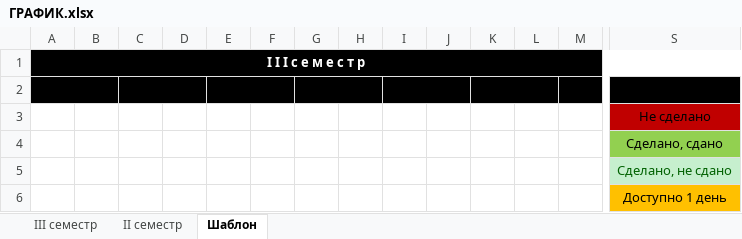
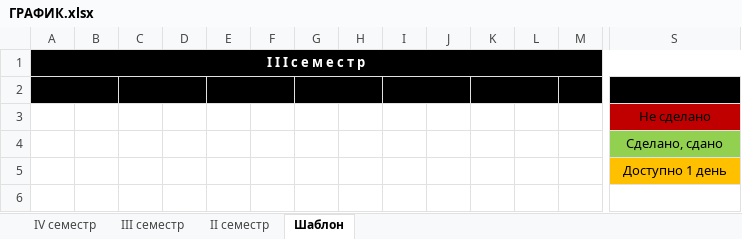
Before and after one commit to Ksorz/Poly, an Excel workbook: ГРАФИК.xlsx, sheet Шаблон, drawn as a sheet; only a part is shown, gaps mark what is left out; values as stored, in another font and other column widths than the file's, no borders; rows hold the shown columns only; the diff names each change by its address in the sheet, - before the commit and + after, or states it on an @@ line.

```diff
--- a/ГРАФИК.xlsx (sheet Шаблон)
+++ b/ГРАФИК.xlsx (sheet Шаблон)
+sheet tab: IV семестр
-row 5:  |  |  |  |  |  |  |  |  |  |  |  |  | Сделано, не сдано
```
Also changed, not shown: sheet III семестр.
